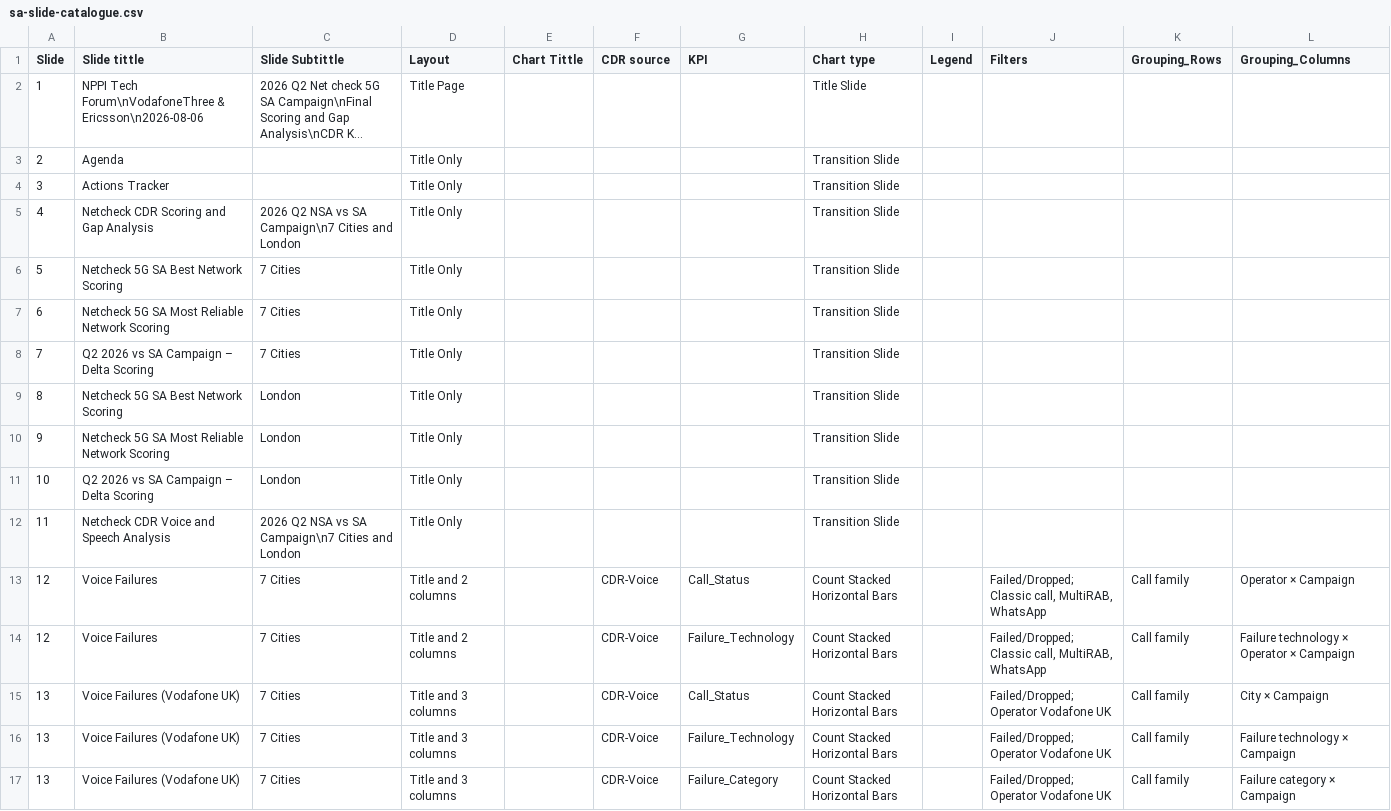
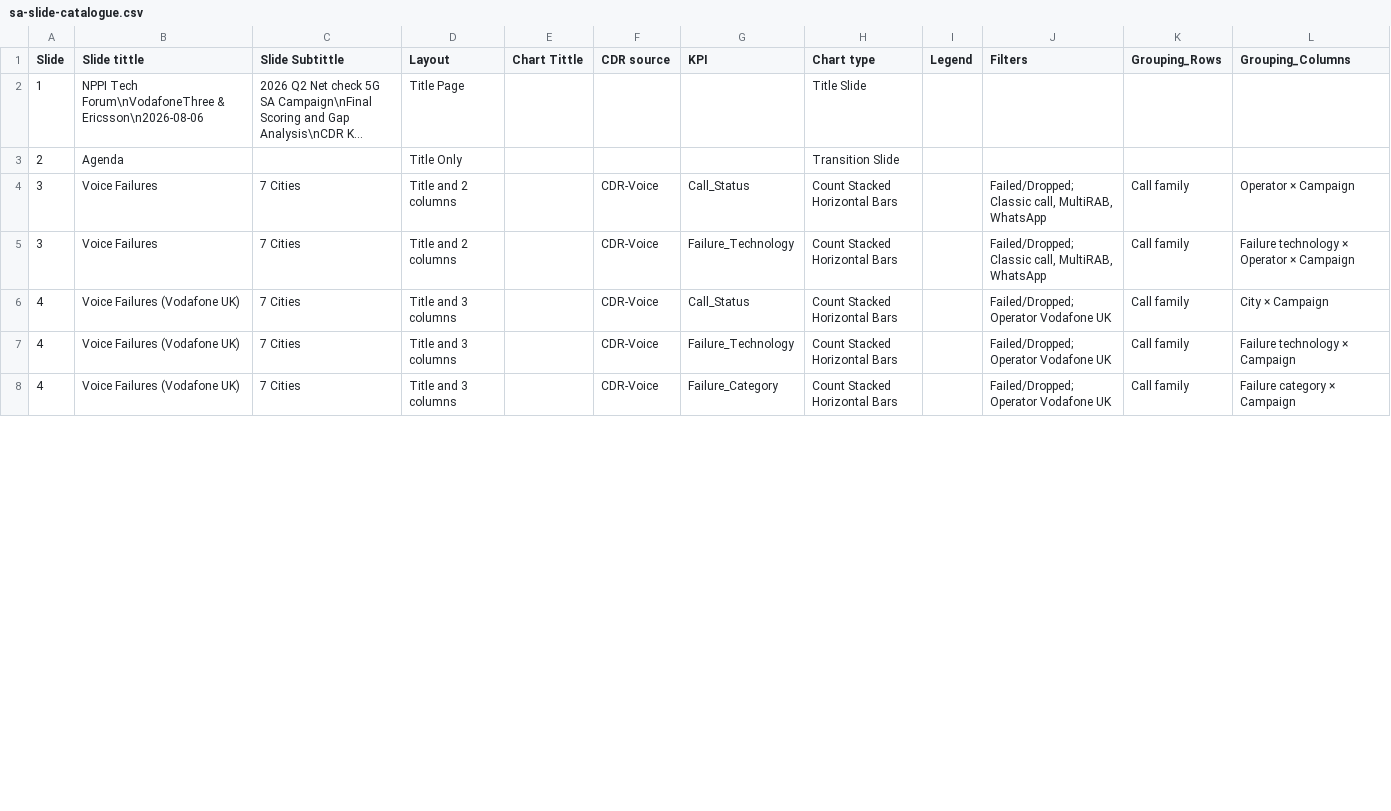
Before and after one commit to jaimetur/DashboardAnalytic, a CSV file: assets/ppt-slides-catalog/sa-slide-catalogue.csv, drawn as a sheet; only a part is shown; long unchanged cells end in …; the diff covers the shown part only.

```diff
--- a/assets/ppt-slides-catalog/sa-slide-catalogue.csv
+++ b/assets/ppt-slides-catalog/sa-slide-catalogue.csv
@@ -3,15 +3,6 @@ Slide,Slide tittle,Slide Subtittle,Layout,Chart Tittle,CDR source,KPI,Chart type
 2,Agenda,,Title Only,,,,Transition Slide,,,,
-3,Actions Tracker,,Title Only,,,,Transition Slide,,,,
-4,Netcheck CDR Scoring and Gap Analysis,2026 Q2 NSA vs SA Campaign\n7 Cities and London,Title Only,,,,Transition Slide,,,,
-5,Netcheck 5G SA Best Network Scoring,7 Cities,Title Only,,,,Transition Slide,,,,
-6,Netcheck 5G SA Most Reliable Network Scoring,7 Cities,Title Only,,,,Transition Slide,,,,
-7,Q2 2026 vs SA Campaign – Delta Scoring,7 Cities,Title Only,,,,Transition Slide,,,,
-8,Netcheck 5G SA Best Network Scoring,London,Title Only,,,,Transition Slide,,,,
-9,Netcheck 5G SA Most Reliable Network Scoring,London,Title Only,,,,Transition Slide,,,,
-10,Q2 2026 vs SA Campaign – Delta Scoring,London,Title Only,,,,Transition Slide,,,,
-11,Netcheck CDR Voice and Speech Analysis,2026 Q2 NSA vs SA Campaign\n7 Cities and London,Title Only,,,,Transition Slide,,,,
-12,Voice Failures,7 Cities,Title and 2 columns,,CDR-Voice,Call_Status,Count Stacked Horizontal Bars,,"Failed/Dropped; Classic call, MultiRAB, WhatsApp",Call family,Operator × Campaign
-12,Voice Failures,7 Cities,Title and 2 columns,,CDR-Voice,Failure_Technology,Count Stacked Horizontal Bars,,"Failed/Dropped; Classic call, MultiRAB, WhatsApp",Call family,Failure technology × Operator × Campaign
-13,Voice Failures (Vodafone UK),7 Cities,Title and 3 columns,,CDR-Voice,Call_Status,Count Stacked Horizontal Bars,,Failed/Dropped; Operator Vodafone UK,Call family,City × Campaign
-13,Voice Failures (Vodafone UK),7 Cities,Title and 3 columns,,CDR-Voice,Failure_Technology,Count Stacked Horizontal Bars,,Failed/Dropped; Operator Vodafone UK,Call family,Failure technology × Campaign
-13,Voice Failures (Vodafone UK),7 Cities,Title and 3 columns,,CDR-Voice,Failure_Category,Count Stacked Horizontal Bars,,Failed/Dropped; Operator Vodafone UK,Call family,Failure category × Campaign
+3,Voice Failures,7 Cities,Title and 2 columns,,CDR-Voice,Call_Status,Count Stacked Horizontal Bars,,"Failed/Dropped; Classic call, MultiRAB, WhatsApp",Call family,Operator × Campaign
+3,Voice Failures,7 Cities,Title and 2 columns,,CDR-Voice,Failure_Technology,Count Stacked Horizontal Bars,,"Failed/Dropped; Classic call, MultiRAB, WhatsApp",Call family,Failure technology × Operator × Campaign
+4,Voice Failures (Vodafone UK),7 Cities,Title and 3 columns,,CDR-Voice,Call_Status,Count Stacked Horizontal Bars,,Failed/Dropped; Operator Vodafone UK,Call family,City × Campaign
+4,Voice Failures (Vodafone UK),7 Cities,Title and 3 columns,,CDR-Voice,Failure_Technology,Count Stacked Horizontal Bars,,Failed/Dropped; Operator Vodafone UK,Call family,Failure technology × Campaign
+4,Voice Failures (Vodafone UK),7 Cities,Title and 3 columns,,CDR-Voice,Failure_Category,Count Stacked Horizontal Bars,,Failed/Dropped; Operator Vodafone UK,Call family,Failure category × Campaign
```
Also changed, not shown: 31 edited cells elsewhere in this file, assets/ppt-slides-catalog/nsa-slide-catalogue.csv, 2 other files.
